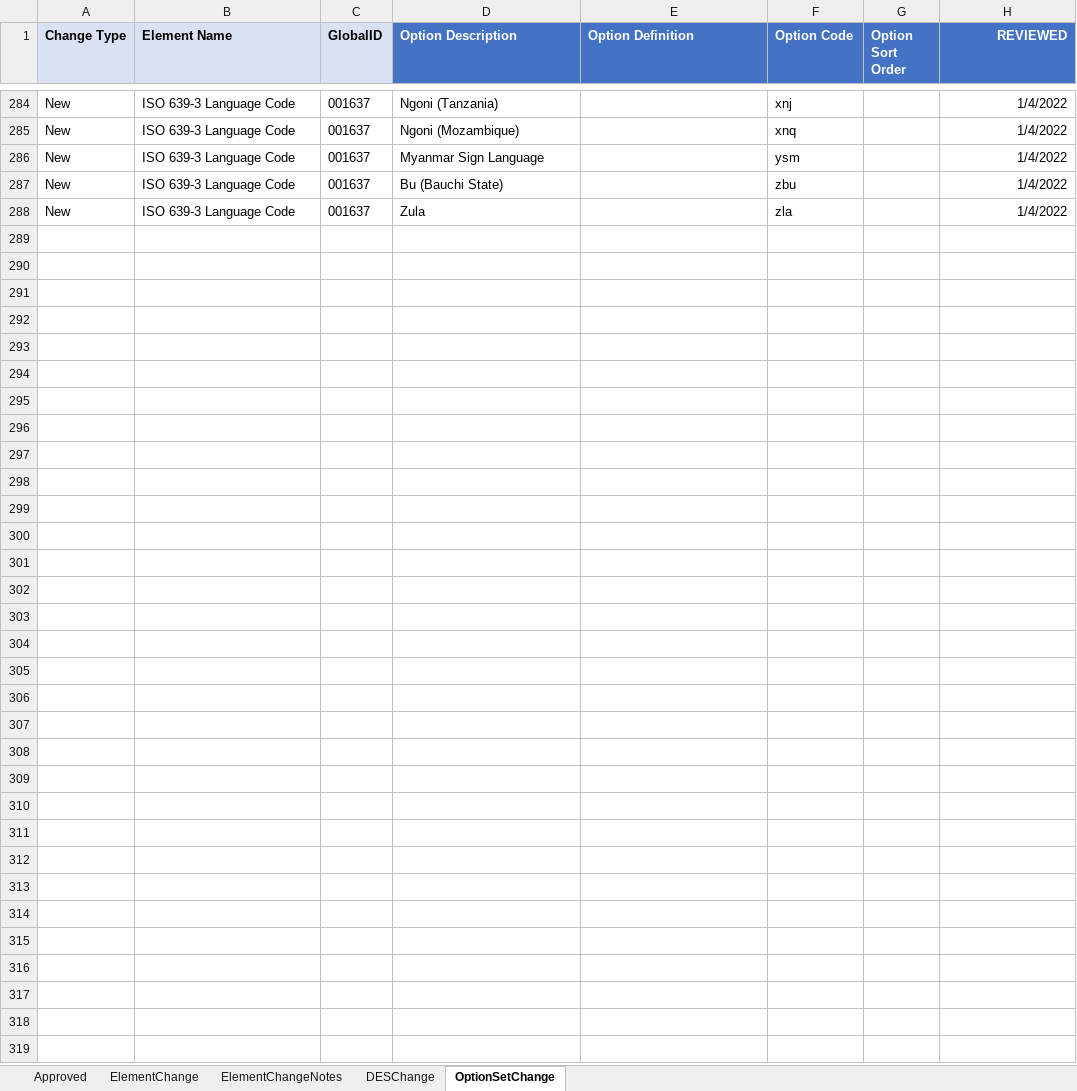
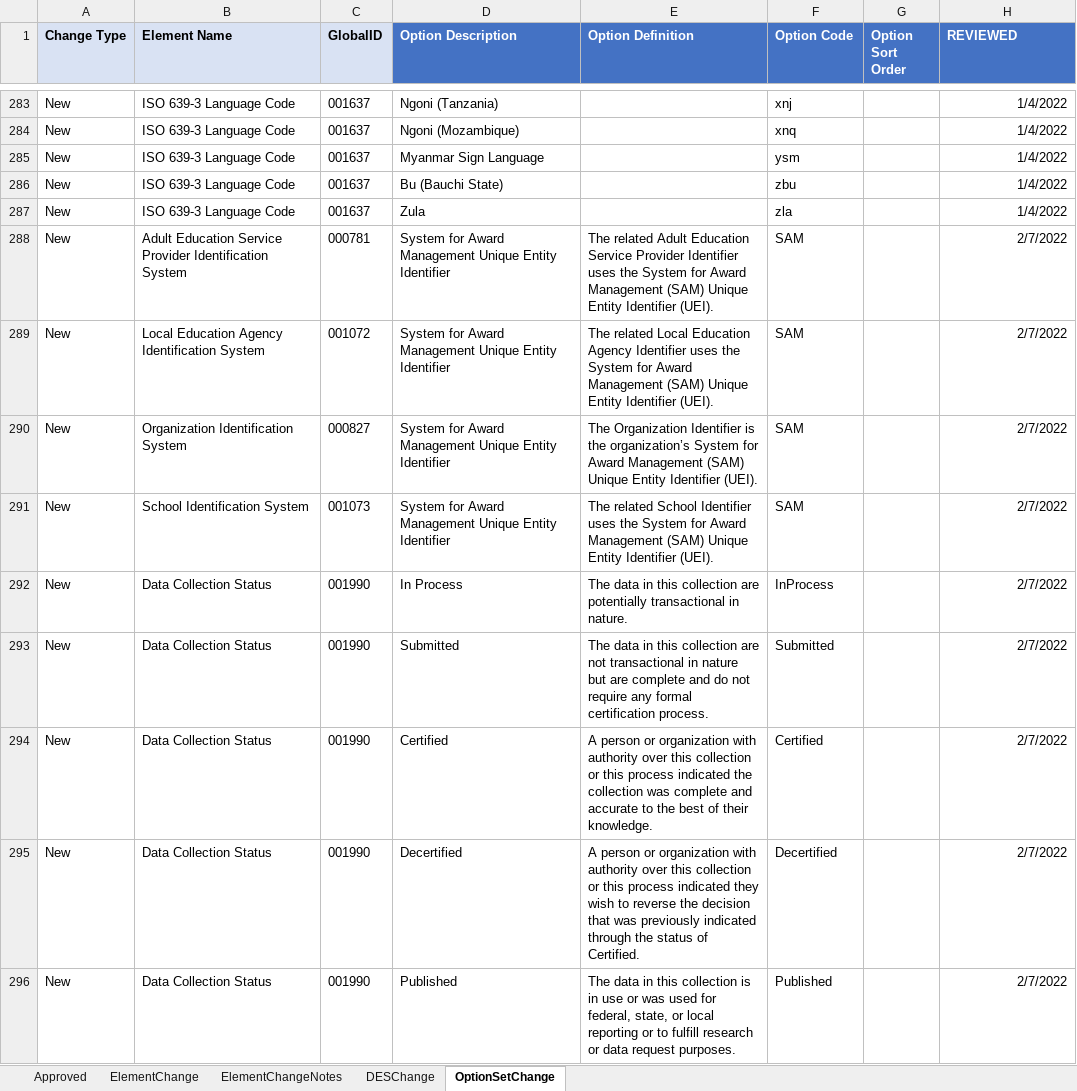
Before and after one commit to CEDStandards/CEDS-Elements, an Excel workbook: doc/Use Case Summary/CEDS OSC Use Case Summary Changes Approved.xlsx, sheet OptionSetChange, drawn as a sheet; only a part is shown, gaps mark what is left out; values as stored, in another font and other column widths than the file's, no borders; table styles not drawn; the diff covers the shown part only; the diff names each change by its address in the sheet, - before the commit and + after, or states it on an @@ line.

```diff
--- a/doc/Use Case Summary/CEDS OSC Use Case Summary Changes Approved.xlsx (sheet OptionSetChange)
+++ b/doc/Use Case Summary/CEDS OSC Use Case Summary Changes Approved.xlsx (sheet OptionSetChange)
-H1 alignment: right
+H1 alignment: left
+row 288: New | Adult Education Service Provider Identification System | 000781 | System for Award Management Unique Entity Identifier | The related Adult Education Service Provider Identifier uses the System for Award Management (SAM) Unique Entity Identifier (UEI). | SAM |  | 2/7/2022
+row 289: New | Local Education Agency Identification System | 001072 | System for Award Management Unique Entity Identifier | The related Local Education Agency Identifier uses the System for Award Management (SAM) Unique Entity Identifier (UEI). | SAM |  | 2/7/2022
+row 290: New | Organization Identification System | 000827 | System for Award Management Unique Entity Identifier | The Organization Identifier is the organization’s System for Award Management (SAM) Unique Entity Identifier (UEI). | SAM |  | 2/7/2022
+row 291: New | School Identification System | 001073 | System for Award Management Unique Entity Identifier | The related School Identifier uses the System for Award Management (SAM) Unique Entity Identifier (UEI). | SAM |  | 2/7/2022
+row 292: New | Data Collection Status | 001990 | In Process | The data in this collection are potentially transactional in nature. | InProcess |  | 2/7/2022
+row 293: New | Data Collection Status | 001990 | Submitted | The data in this collection are not transactional in nature but are complete and do not require any formal certification process. | Submitted |  | 2/7/2022
+row 294: New | Data Collection Status | 001990 | Certified | A person or organization with authority over this collection or this process indicated the collection was complete and accurate to the best of their knowledge. | Certified |  | 2/7/2022
+row 295: New | Data Collection Status | 001990 | Decertified | A person or organization with authority over this collection or this process indicated they wish to reverse the decision that was previously indicated through the status of Certified. | Decertified |  | 2/7/2022
+row 296: New | Data Collection Status | 001990 | Published | The data in this collection is in use or was used for federal, state, or local reporting or to fulfill research or data request purposes. | Published |  | 2/7/2022
```
Also changed, not shown: 9 added rows, 1 removed row, 66 edited cells and merged cells elsewhere in this sheet, sheet ElementChangeNotes, sheet DESChange, sheet Approved, sheet ElementChange.
